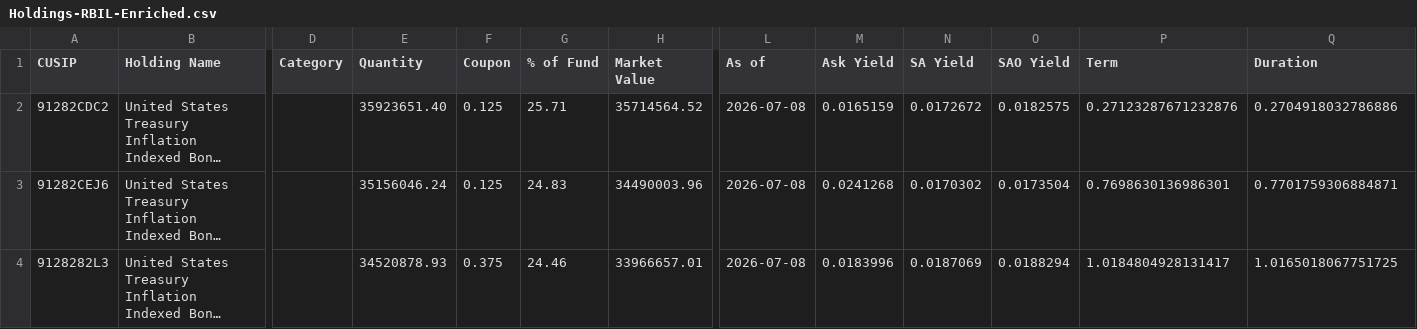
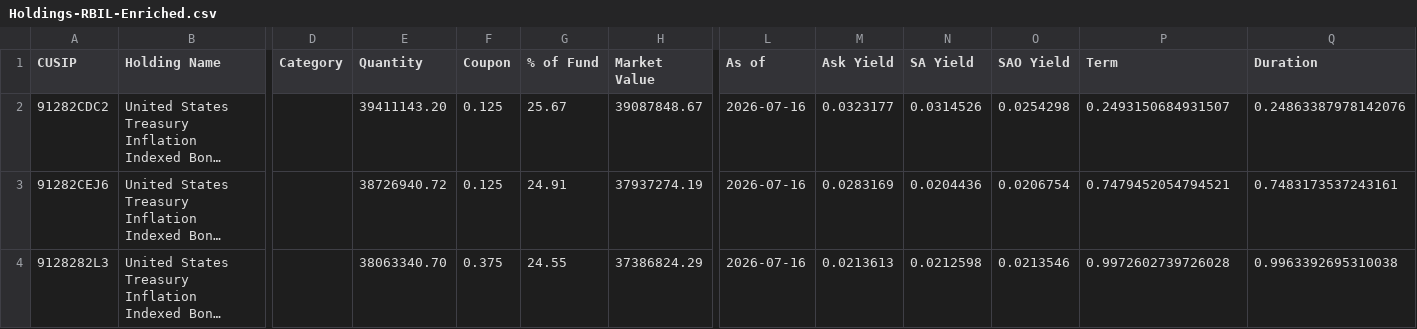
Before and after one commit to aerokam/TIPS, a CSV file: FundHoldings/data/Holdings-RBIL-Enriched.csv, drawn as a sheet; only a part is shown, gaps mark what is left out; long unchanged cells end in …; the diff covers the shown part only; the diff names each change by its address in the sheet, - before the commit and + after, or states it on an @@ line.

Commit message:
FundHoldings: daily holdings refresh (VBIL, VTIP, VTP, RBIL)

```diff
--- a/FundHoldings/data/Holdings-RBIL-Enriched.csv
+++ b/FundHoldings/data/Holdings-RBIL-Enriched.csv
-E2 (Quantity): 35923651.40
+E2 (Quantity): 39411143.20
-G2 (% of Fund): 25.71
+G2 (% of Fund): 25.67
-H2 (Market Value): 35714564.52
+H2 (Market Value): 39087848.67
-L2:L4 (As of): 2026-07-08
+L2:L4 (As of): 2026-07-16
-M2 (Ask Yield): 0.0165159
+M2 (Ask Yield): 0.0323177
-N2 (SA Yield): 0.0172672
+N2 (SA Yield): 0.0314526
-O2 (SAO Yield): 0.0182575
+O2 (SAO Yield): 0.0254298
-P2 (Term): 0.27123287671232876
+P2 (Term): 0.2493150684931507
-Q2 (Duration): 0.2704918032786886
+Q2 (Duration): 0.24863387978142076
-E3 (Quantity): 35156046.24
+E3 (Quantity): 38726940.72
-G3 (% of Fund): 24.83
+G3 (% of Fund): 24.91
-H3 (Market Value): 34490003.96
+H3 (Market Value): 37937274.19
-M3 (Ask Yield): 0.0241268
+M3 (Ask Yield): 0.0283169
-N3 (SA Yield): 0.0170302
+N3 (SA Yield): 0.0204436
-O3 (SAO Yield): 0.0173504
+O3 (SAO Yield): 0.0206754
-P3 (Term): 0.7698630136986301
+P3 (Term): 0.7479452054794521
-Q3 (Duration): 0.7701759306884871
+Q3 (Duration): 0.7483173537243161
-E4 (Quantity): 34520878.93
+E4 (Quantity): 38063340.70
-G4 (% of Fund): 24.46
+G4 (% of Fund): 24.55
-H4 (Market Value): 33966657.01
+H4 (Market Value): 37386824.29
-M4 (Ask Yield): 0.0183996
+M4 (Ask Yield): 0.0213613
-N4 (SA Yield): 0.0187069
+N4 (SA Yield): 0.0212598
-O4 (SAO Yield): 0.0188294
+O4 (SAO Yield): 0.0213546
-P4 (Term): 1.0184804928131417
+P4 (Term): 0.9972602739726028
-Q4 (Duration): 1.0165018067751725
+Q4 (Duration): 0.9963392695310038
```
Also changed, not shown: 1 added row and 21 edited cells elsewhere in this file, FundHoldings/data/Holdings-RBIL.csv, FundHoldings/data/Holdings-VBIL-Enriched.csv, 5 other files.
